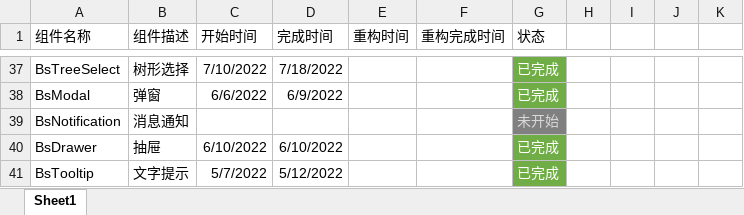
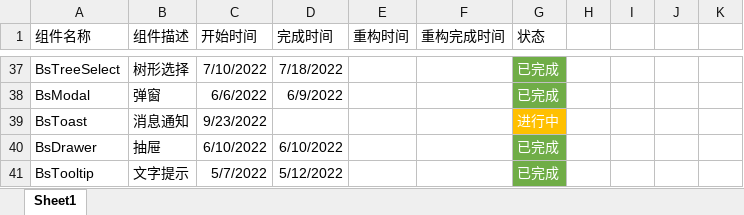
Before and after one commit to 941477276/vue3-my-zhuanlan, an Excel workbook: 组件开发任务表.xlsx, sheet Sheet1, drawn as a sheet; only a part is shown, gaps mark what is left out; values as stored, in another font and other column widths than the file's, no borders; removed rows and columns are numbered as before the commit, all else as after; the diff names each change by its address in the sheet, - before the commit and + after, or states it on an @@ line.

Commit message:
添加<bs-toast>组件

```diff
--- a/组件开发任务表.xlsx (sheet Sheet1)
+++ b/组件开发任务表.xlsx (sheet Sheet1)
-row 39: BsNotification | 消息通知 |  |  |  |  | 未开始
+row 39: BsToast | 消息通知 | 9/23/2022 |  |  |  | 进行中
```
Also changed, not shown: 6 other files.
